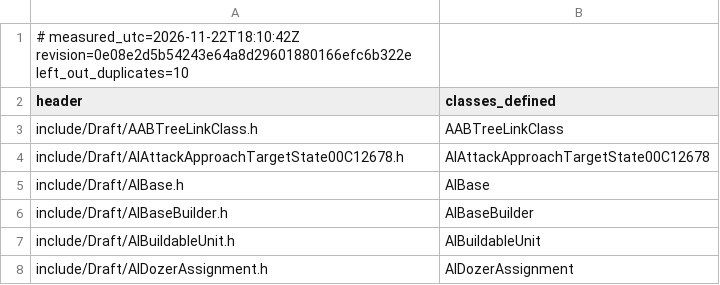
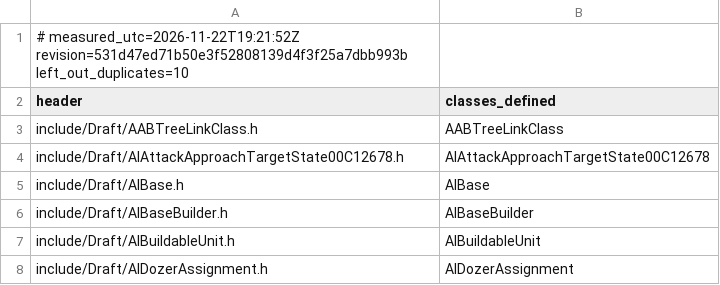
Before and after one commit to Brietat71/BFME2-Rebuild, a TSV file: worklist/draft_headers_unused.tsv, drawn as a sheet; only a part is shown.

```diff
--- a/worklist/draft_headers_unused.tsv
+++ b/worklist/draft_headers_unused.tsv
@@ -1,2 +1,2 @@
-# measured_utc=2026-11-22T18:10:42Z revision=0e08e2d5b54243e64a8d29601880166efc6b322e left_out_duplicates=10
+# measured_utc=2026-11-22T19:21:52Z revision=531d47ed71b50e3f52808139d4f3f25a7dbb993b left_out_duplicates=10
 header	classes_defined
```
Also changed, not shown: worklist/draft_headers_in_use.tsv, worklist/files.tsv, 10 other files.
